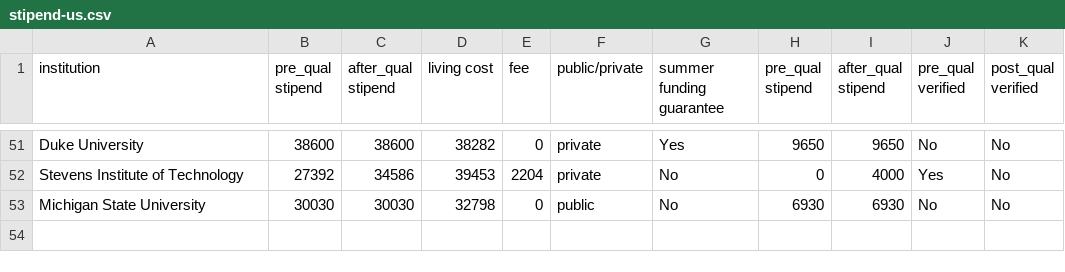
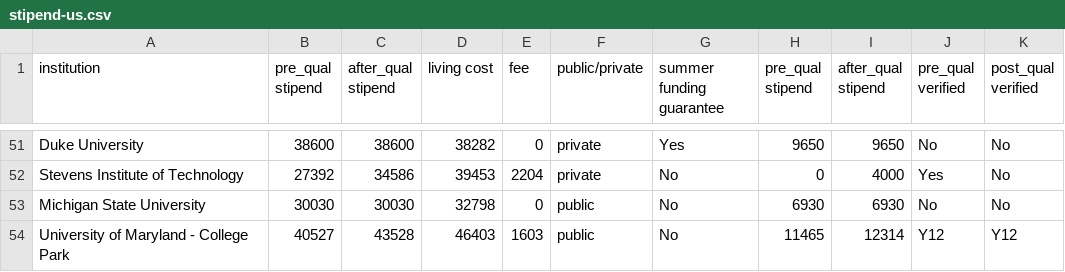
Before and after one commit to CSStipendRankings/CSStipendRankings, a CSV file: stipend-us.csv, drawn as a sheet; only a part is shown, gaps mark what is left out; the diff names each change by its address in the sheet, - before the commit and + after, or states it on an @@ line.

```diff
--- a/stipend-us.csv
+++ b/stipend-us.csv
+row 54: University of Maryland - College Park | 40527 | 43528 | 46403 | 1603 | public | No | 11465 | 12314 | Y12 | Y12
```
Also changed, not shown: 2 other files.
